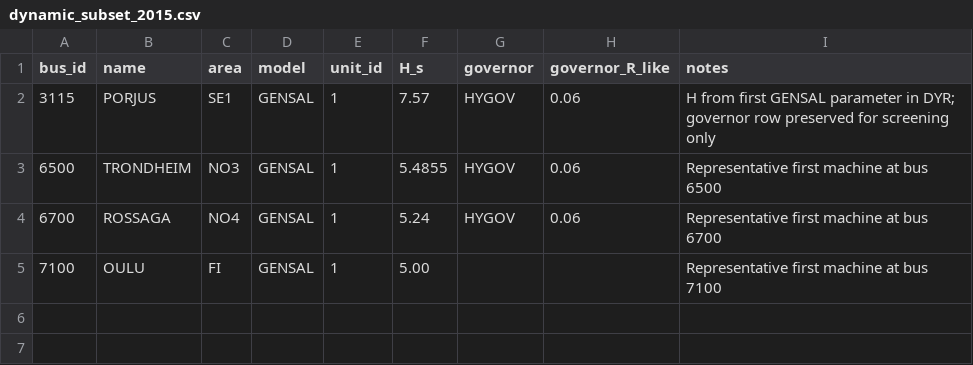
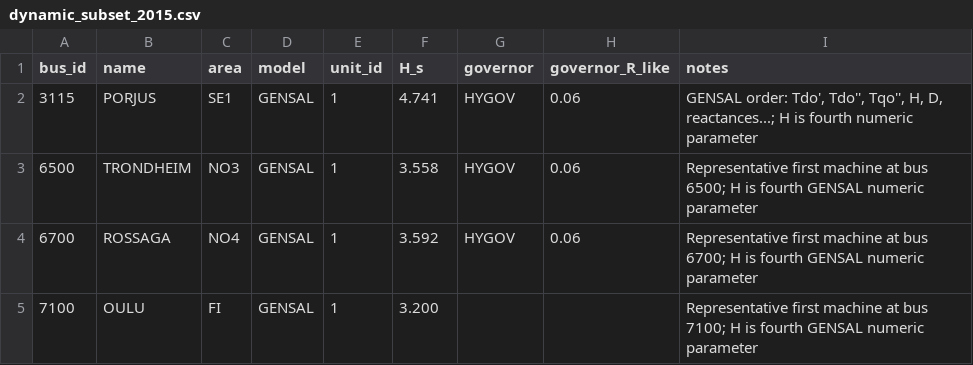
Before and after one commit to pandeysudan1/Nordic44-2026, a CSV file: data/base_2015/dynamic_subset_2015.csv, drawn as a sheet.

Commit message:
Correct GENSAL inertia parsing in dynamic subset

```diff
--- a/data/base_2015/dynamic_subset_2015.csv
+++ b/data/base_2015/dynamic_subset_2015.csv
@@ -1,5 +1,5 @@
 bus_id,name,area,model,unit_id,H_s,governor,governor_R_like,notes
-3115,PORJUS,SE1,GENSAL,1,7.57,HYGOV,0.06,"H from first GENSAL parameter in DYR; governor row preserved for screening only"
-6500,TRONDHEIM,NO3,GENSAL,1,5.4855,HYGOV,0.06,"Representative first machine at bus 6500"
-6700,ROSSAGA,NO4,GENSAL,1,5.24,HYGOV,0.06,"Representative first machine at bus 6700"
-7100,OULU,FI,GENSAL,1,5.00,,,"Representative first machine at bus 7100"
+3115,PORJUS,SE1,GENSAL,1,4.741,HYGOV,0.06,"GENSAL order: Tdo', Tdo'', Tqo'', H, D, reactances...; H is fourth numeric parameter"
+6500,TRONDHEIM,NO3,GENSAL,1,3.558,HYGOV,0.06,"Representative first machine at bus 6500; H is fourth GENSAL numeric parameter"
+6700,ROSSAGA,NO4,GENSAL,1,3.592,HYGOV,0.06,"Representative first machine at bus 6700; H is fourth GENSAL numeric parameter"
+7100,OULU,FI,GENSAL,1,3.200,,,"Representative first machine at bus 7100; H is fourth GENSAL numeric parameter"
```
